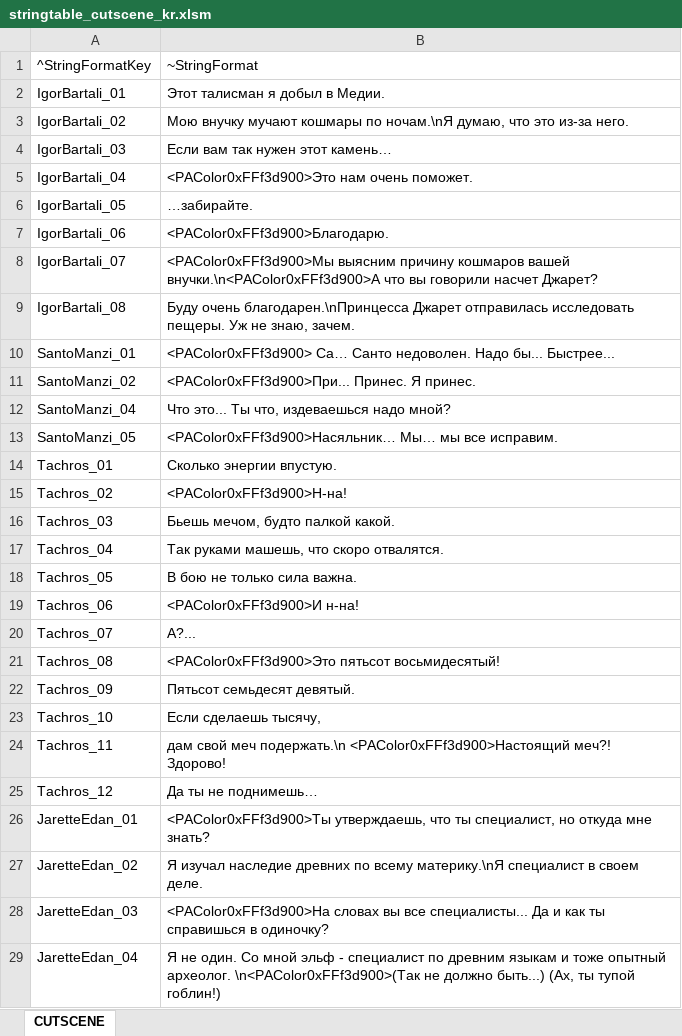
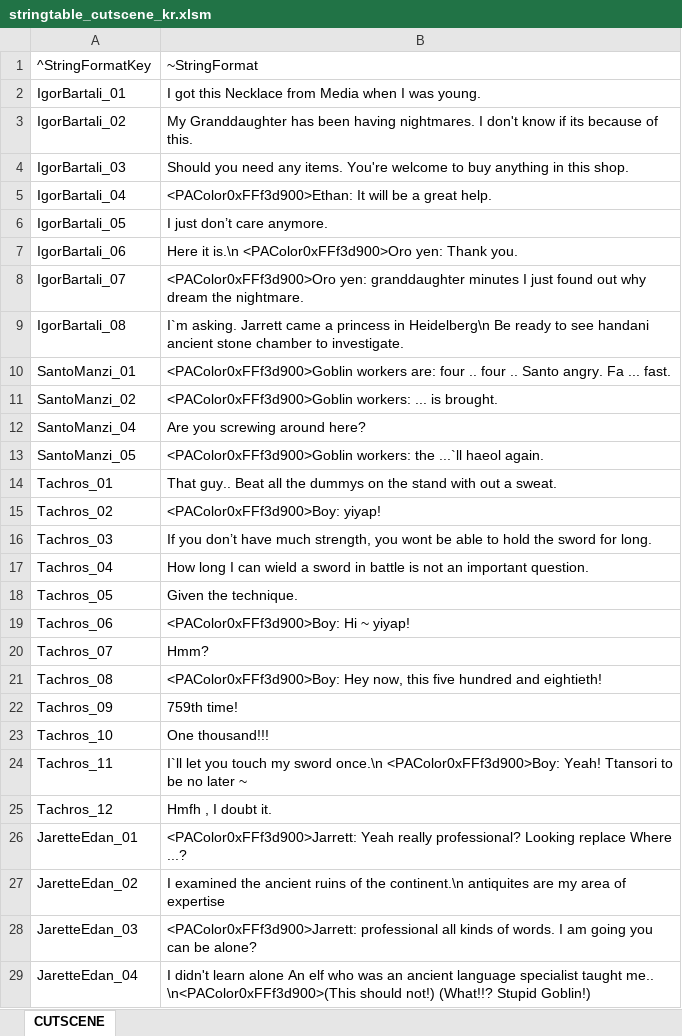
Before and after one commit to Lykii22/BDORUS, an Excel workbook: prestringtable/kr/stringtable_cutscene_kr.xlsm, sheet CUTSCENE, drawn as a sheet; only a part is shown; values as stored, in another font and other column widths than the file's, no borders; the diff covers the shown part only; the diff names each change by its address in the sheet, - before the commit and + after, or states it on an @@ line.

```diff
--- a/prestringtable/kr/stringtable_cutscene_kr.xlsm (sheet CUTSCENE)
+++ b/prestringtable/kr/stringtable_cutscene_kr.xlsm (sheet CUTSCENE)
-B2: Этот талисман я добыл в Медии.
+B2: I got this Necklace from Media when I was young.
-B3: Мою внучку мучают кошмары по ночам.\nЯ думаю, что это из-за него.
+B3: My Granddaughter has been having nightmares. I don't know if its because of this.
-B4: Если вам так нужен этот камень…
+B4: Should you need any items. You're welcome to buy anything in this shop.
-B5: <PAColor0xFFf3d900>Это нам очень поможет.
+B5: <PAColor0xFFf3d900>Ethan: It will be a great help.
-B6: …забирайте.
+B6: I just don’t care anymore.
-B7: <PAColor0xFFf3d900>Благодарю.
+B7: Here it is.\n <PAColor0xFFf3d900>Oro yen: Thank you.
-B8: <PAColor0xFFf3d900>Мы выясним причину кошмаров вашей внучки.\n<PAColor0xFFf3d900>А что вы говорили насчет Джарет?
+B8: <PAColor0xFFf3d900>Oro yen: granddaughter minutes I just found out why dream the nightmare.
-B9: Буду очень благодарен.\nПринцесса Джарет отправилась исследовать пещеры. Уж не знаю, зачем.
+B9: I`m asking. Jarrett came a princess in Heidelberg\n Be ready to see handani ancient stone chamber to investigate.
-B10: <PAColor0xFFf3d900> Са… Санто недоволен. Надо бы... Быстрее...
+B10: <PAColor0xFFf3d900>Goblin workers are: four .. four .. Santo angry. Fa ... fast.
-B11: <PAColor0xFFf3d900>При... Принес. Я принес.
+B11: <PAColor0xFFf3d900>Goblin workers: ... is brought.
-B12: Что это... Ты что, издеваешься надо мной?
+B12: Are you screwing around here?
-B13: <PAColor0xFFf3d900>Насяльник… Мы… мы все исправим.
+B13: <PAColor0xFFf3d900>Goblin workers: the ...`ll haeol again.
-B14: Сколько энергии впустую.
+B14: That guy.. Beat all the dummys on the stand with out a sweat.
-B15: <PAColor0xFFf3d900>Н-на!
+B15: <PAColor0xFFf3d900>Boy: yiyap!
-B16: Бьешь мечом, будто палкой какой.
+B16: If you don’t have much strength, you wont be able to hold the sword for long.
-B17: Так руками машешь, что скоро отвалятся.
+B17: How long I can wield a sword in battle is not an important question.
-B18: В бою не только сила важна.
+B18: Given the technique.
-B19: <PAColor0xFFf3d900>И н-на!
+B19: <PAColor0xFFf3d900>Boy: Hi ~ yiyap!
-B20: А?...
+B20: Hmm?
-B21: <PAColor0xFFf3d900>Это пятьсот восьмидесятый!
+B21: <PAColor0xFFf3d900>Boy: Hey now, this five hundred and eightieth!
-B22: Пятьсот семьдесят девятый.
+B22: 759th time!
-B23: Если сделаешь тысячу,
+B23: One thousand!!!
-B24: дам свой меч подержать.\n <PAColor0xFFf3d900>Настоящий меч?! Здорово!
+B24: I`ll let you touch my sword once.\n <PAColor0xFFf3d900>Boy: Yeah! Ttansori to be no later ~
-B25: Да ты не поднимешь…
+B25: Hmfh , I doubt it.
-B26: <PAColor0xFFf3d900>Ты утверждаешь, что ты специалист, но откуда мне знать?
+B26: <PAColor0xFFf3d900>Jarrett: Yeah really professional? Looking replace Where ...?
-B27: Я изучал наследие древних по всему материку.\nЯ специалист в своем деле.
+B27: I examined the ancient ruins of the continent.\n antiquites are my area of expertise
-B28: <PAColor0xFFf3d900>На словах вы все специалисты... Да и как ты справишься в одиночку?
+B28: <PAColor0xFFf3d900>Jarrett: professional all kinds of words. I am going you can be alone?
-B29: Я не один. Со мной эльф - специалист по древним языкам и тоже опытный археолог. \n<PAColor0xFFf3d900>(Так не должно быть...) (Ах, ты тупой гоблин!)
+B29: I didn't learn alone An elf who was an ancient language specialist taught me.. \n<PAColor0xFFf3d900>(This should not!) (What!!? Stupid Goblin!)
```
Also changed, not shown: 658 edited cells elsewhere in this sheet, prestringtable/kr/stringtable_kr.xlsm, prestringtable/kr/symbolnostringtable_kr.xlsm, 2 other files.
